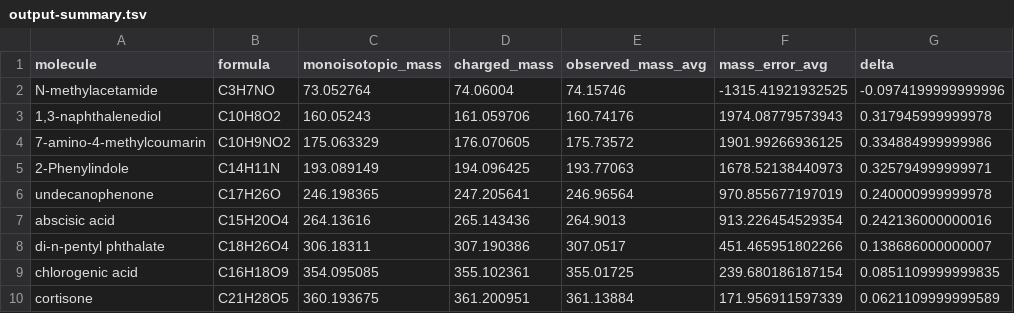
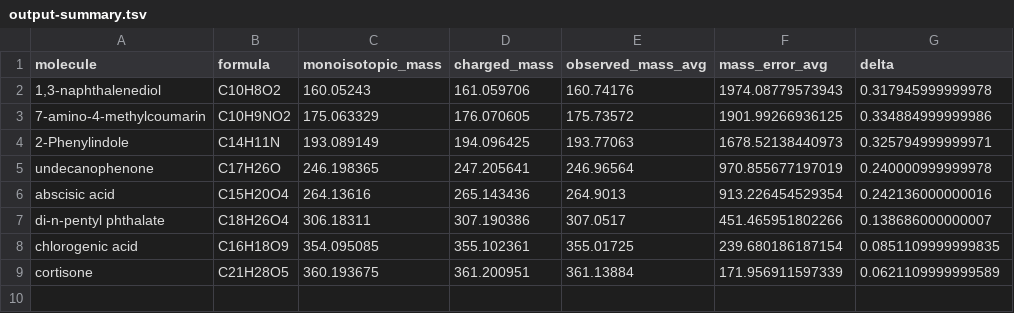
Before and after one commit to HegemanLab/extra_tools, a TSV file: mass_error/output-summary.tsv, drawn as a sheet; the diff names each change by its address in the sheet, - before the commit and + after, or states it on an @@ line.

```diff
--- a/mass_error/output-summary.tsv
+++ b/mass_error/output-summary.tsv
-row 2: N-methylacetamide | C3H7NO | 73.052764 | 74.06004 | 74.15746 | -1315.41921932525 | -0.0974199999999996
```
Also changed, not shown: mass_error/input-data.tsv, mass_error/output-data.tsv.
